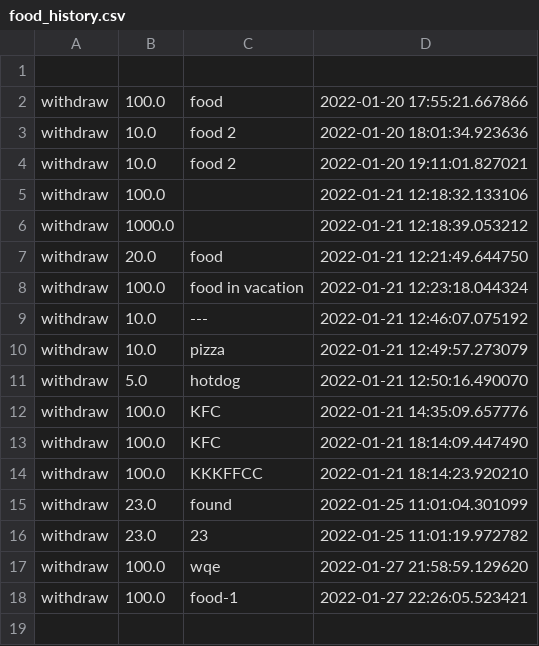
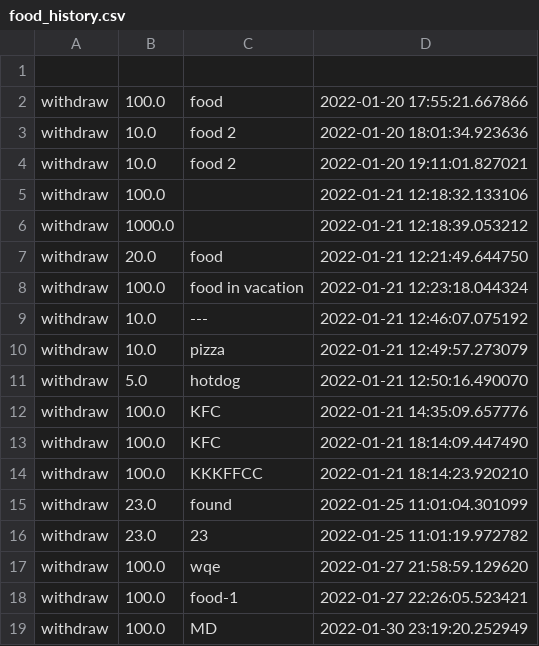
Before and after one commit to Clamator/tkinter, a CSV file: wallet_project/categories/food_history.csv, drawn as a sheet.

```diff
--- a/wallet_project/categories/food_history.csv
+++ b/wallet_project/categories/food_history.csv
@@ -18 +18,2 @@ withdraw,100.0,wqe,2022-01-27 21:58:59.129620
 withdraw,100.0,food-1,2022-01-27 22:26:05.523421
+withdraw,100.0,MD,2022-01-30 23:19:20.252949
```
Also changed, not shown: wallet_project/categories/common_history.csv, wallet_project/categories/entertainment_history.csv, 6 other files.
